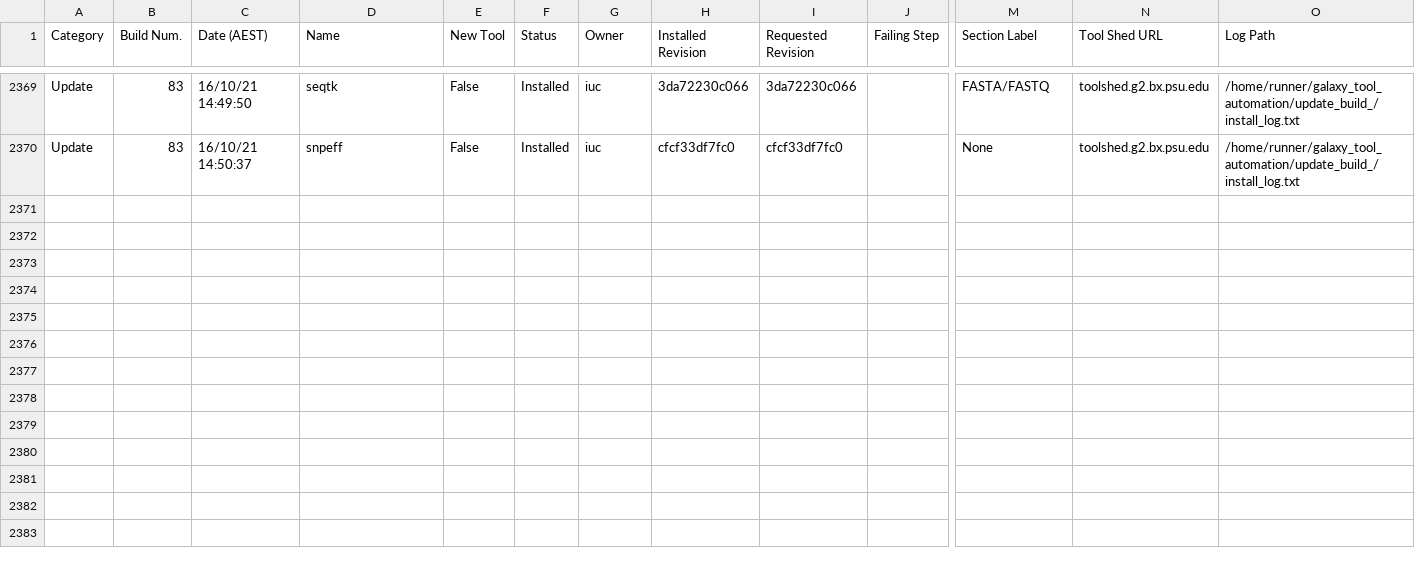
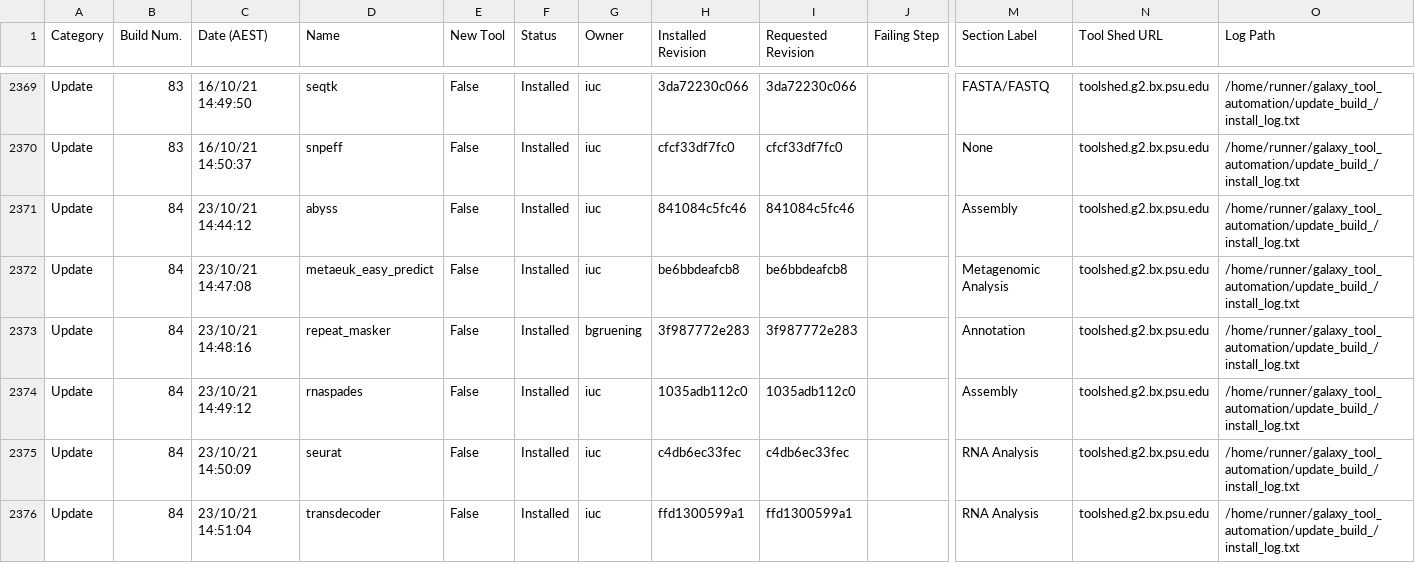
Before and after one commit to usegalaxy-no/usegalaxy-no-tools, a TSV file: automated_tool_installation_log.tsv, drawn as a sheet; only a part is shown, gaps mark what is left out; rows hold the shown columns only; the diff names each change by its address in the sheet, - before the commit and + after, or states it on an @@ line.

Commit message:
GitHub Actions update build 84.

```diff
--- a/automated_tool_installation_log.tsv
+++ b/automated_tool_installation_log.tsv
+row 2371: Update | 84 | 23/10/21 14:44:12 | abyss | False | Installed | iuc | 841084c5fc46 | 841084c5fc46 |  | Assembly | toolshed.g2.bx.psu.edu | /home/runner/galaxy_tool_automation/update_build_/install_log.txt
+row 2372: Update | 84 | 23/10/21 14:47:08 | metaeuk_easy_predict | False | Installed | iuc | be6bbdeafcb8 | be6bbdeafcb8 |  | Metagenomic Analysis | toolshed.g2.bx.psu.edu | /home/runner/galaxy_tool_automation/update_build_/install_log.txt
+row 2373: Update | 84 | 23/10/21 14:48:16 | repeat_masker | False | Installed | bgruening | 3f987772e283 | 3f987772e283 |  | Annotation | toolshed.g2.bx.psu.edu | /home/runner/galaxy_tool_automation/update_build_/install_log.txt
+row 2374: Update | 84 | 23/10/21 14:49:12 | rnaspades | False | Installed | iuc | 1035adb112c0 | 1035adb112c0 |  | Assembly | toolshed.g2.bx.psu.edu | /home/runner/galaxy_tool_automation/update_build_/install_log.txt
+row 2375: Update | 84 | 23/10/21 14:50:09 | seurat | False | Installed | iuc | c4db6ec33fec | c4db6ec33fec |  | RNA Analysis | toolshed.g2.bx.psu.edu | /home/runner/galaxy_tool_automation/update_build_/install_log.txt
+row 2376: Update | 84 | 23/10/21 14:51:04 | transdecoder | False | Installed | iuc | ffd1300599a1 | ffd1300599a1 |  | RNA Analysis | toolshed.g2.bx.psu.edu | /home/runner/galaxy_tool_automation/update_build_/install_log.txt
```
Also changed, not shown: 26 other files.
